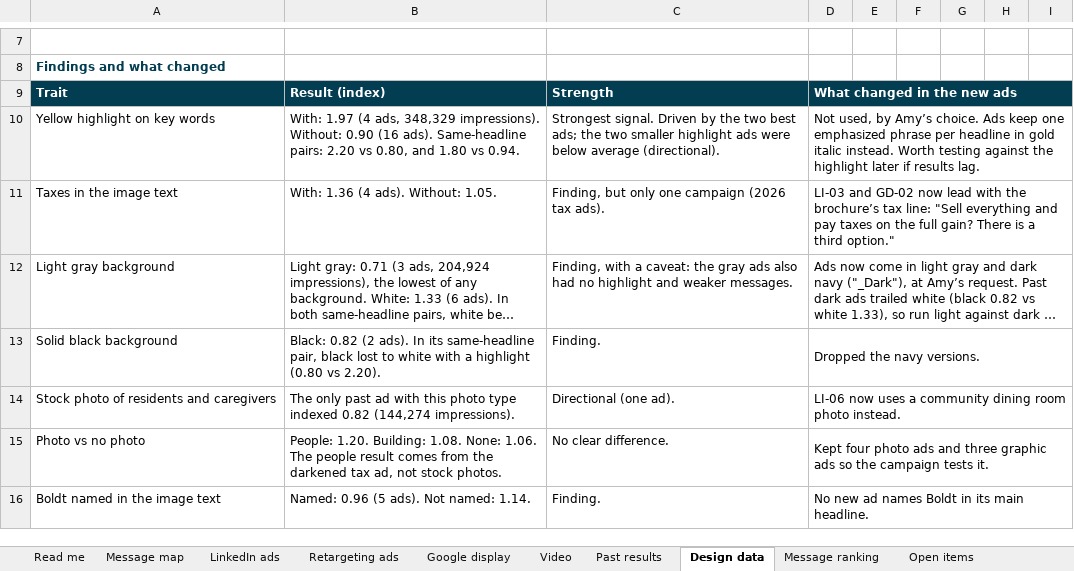
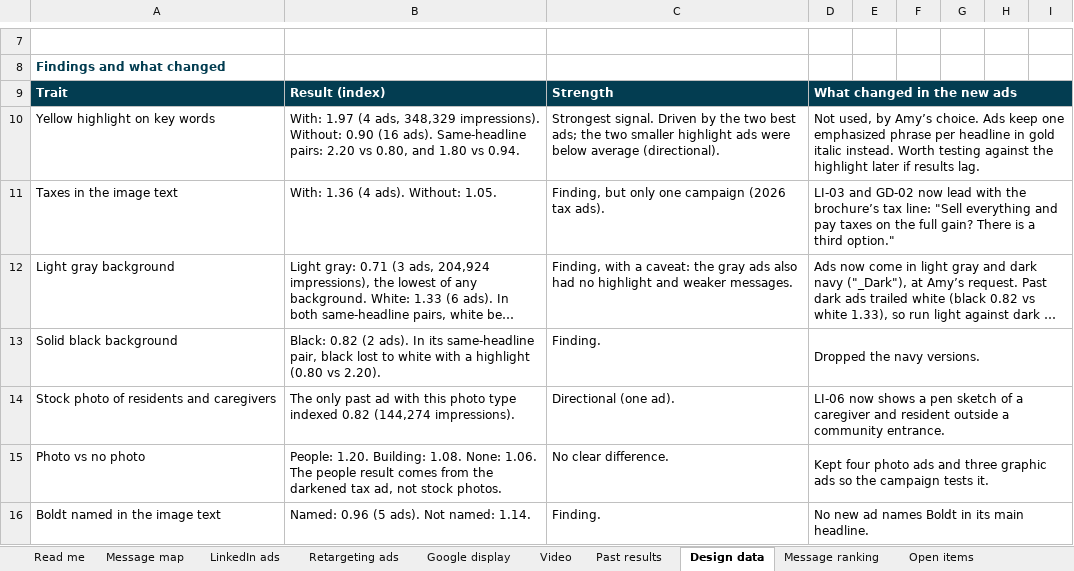
Before and after one commit to baueramy94-boop/boldt-marketing-dashboard, an Excel workbook: public/campaigns/sl-awareness/SL-Awareness_Campaign-Copy-and-Launch-Sheet.xlsx, sheet Design data, drawn as a sheet; only a part is shown, gaps mark what is left out; long unchanged cells end in …; values as stored, in another font and other column widths than the file's, no borders; the diff names each change by its address in the sheet, - before the commit and + after, or states it on an @@ line.

```diff
--- a/public/campaigns/sl-awareness/SL-Awareness_Campaign-Copy-and-Launch-Sheet.xlsx (sheet Design data)
+++ b/public/campaigns/sl-awareness/SL-Awareness_Campaign-Copy-and-Launch-Sheet.xlsx (sheet Design data)
-D14: LI-06 now uses a community dining room photo instead.
+D14: LI-06 now shows a pen sketch of a caregiver and resident outside a community entrance.
```
Also changed, not shown: sheet Read me, 2 other files.
